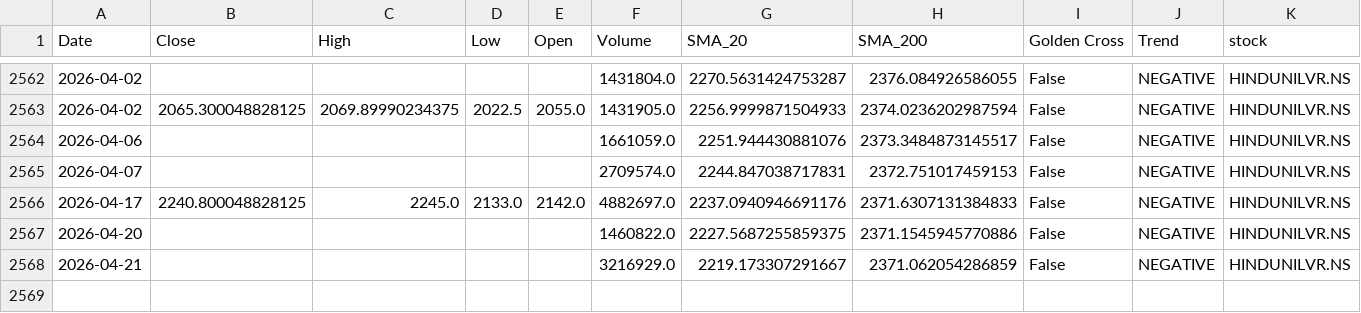
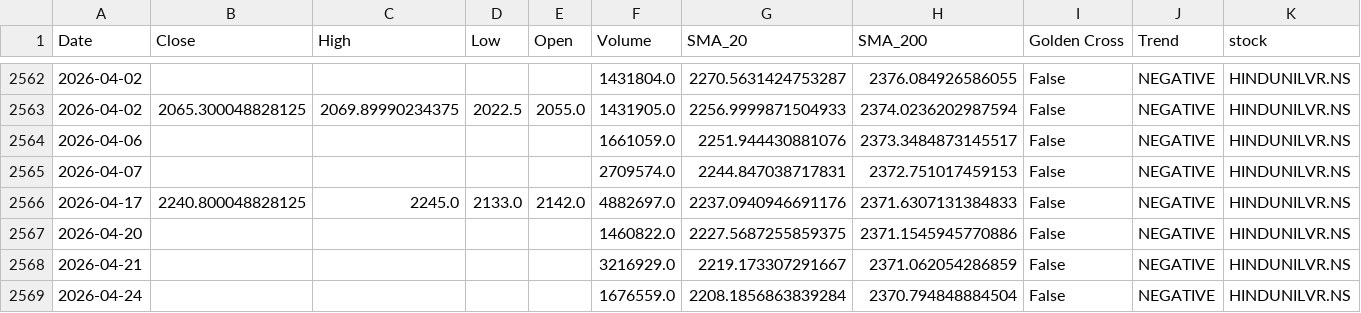
Before and after one commit to sohamdeshpande/nifty-analysis, a CSV file: data/HINDUNILVR.NS.csv, drawn as a sheet; only a part is shown, gaps mark what is left out; rows hold the shown columns only; the diff names each change by its address in the sheet, - before the commit and + after, or states it on an @@ line.

```diff
--- a/data/HINDUNILVR.NS.csv
+++ b/data/HINDUNILVR.NS.csv
+row 2569: 2026-04-24 |  |  |  |  | 1676559.0 | 2208.1856863839284 | 2370.794848884504 | False | NEGATIVE | HINDUNILVR.NS
```
Also changed, not shown: data/ADANIPORTS.NS.csv, data/BHARTIARTL.NS.csv, 46 other files.
